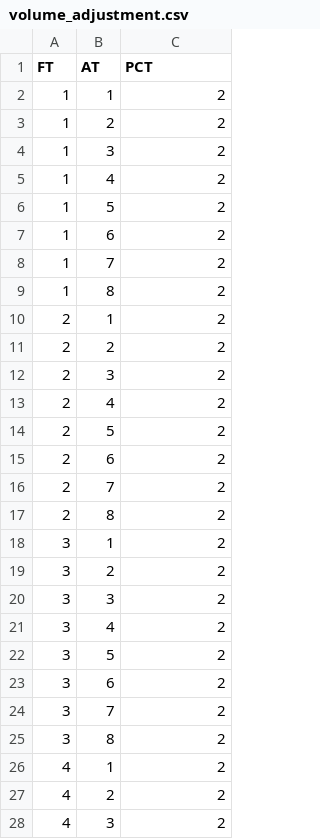
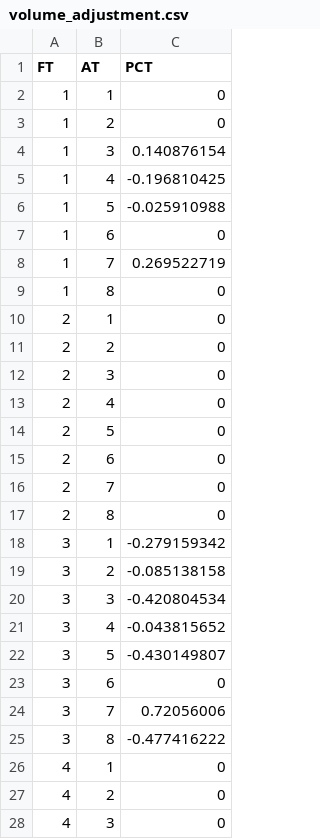
Before and after one commit to OahuMPO/archived_travel_model, a CSV file: generic/volume_adjustment/volume_adjustment.csv, drawn as a sheet; only a part is shown; the diff covers the shown part only.

Commit message:
Update Volume Adjustment Lookup Table

```diff
--- a/generic/volume_adjustment/volume_adjustment.csv
+++ b/generic/volume_adjustment/volume_adjustment.csv
@@ -1,28 +1,28 @@
 FT,AT,PCT
-1,1,2
-1,2,2
-1,3,2
-1,4,2
-1,5,2
-1,6,2
-1,7,2
-1,8,2
-2,1,2
-2,2,2
-2,3,2
-2,4,2
-2,5,2
-2,6,2
-2,7,2
-2,8,2
-3,1,2
-3,2,2
-3,3,2
-3,4,2
-3,5,2
-3,6,2
-3,7,2
-3,8,2
-4,1,2
-4,2,2
-4,3,2
+1,1,0
+1,2,0
+1,3,0.140876154
+1,4,-0.196810425
+1,5,-0.025910988
+1,6,0
+1,7,0.269522719
+1,8,0
+2,1,0
+2,2,0
+2,3,0
+2,4,0
+2,5,0
+2,6,0
+2,7,0
+2,8,0
+3,1,-0.279159342
+3,2,-0.085138158
+3,3,-0.420804534
+3,4,-0.043815652
+3,5,-0.430149807
+3,6,0
+3,7,0.72056006
+3,8,-0.477416222
+4,1,0
+4,2,0
+4,3,0
```
Also changed, not shown: 85 edited cells elsewhere in this file.
